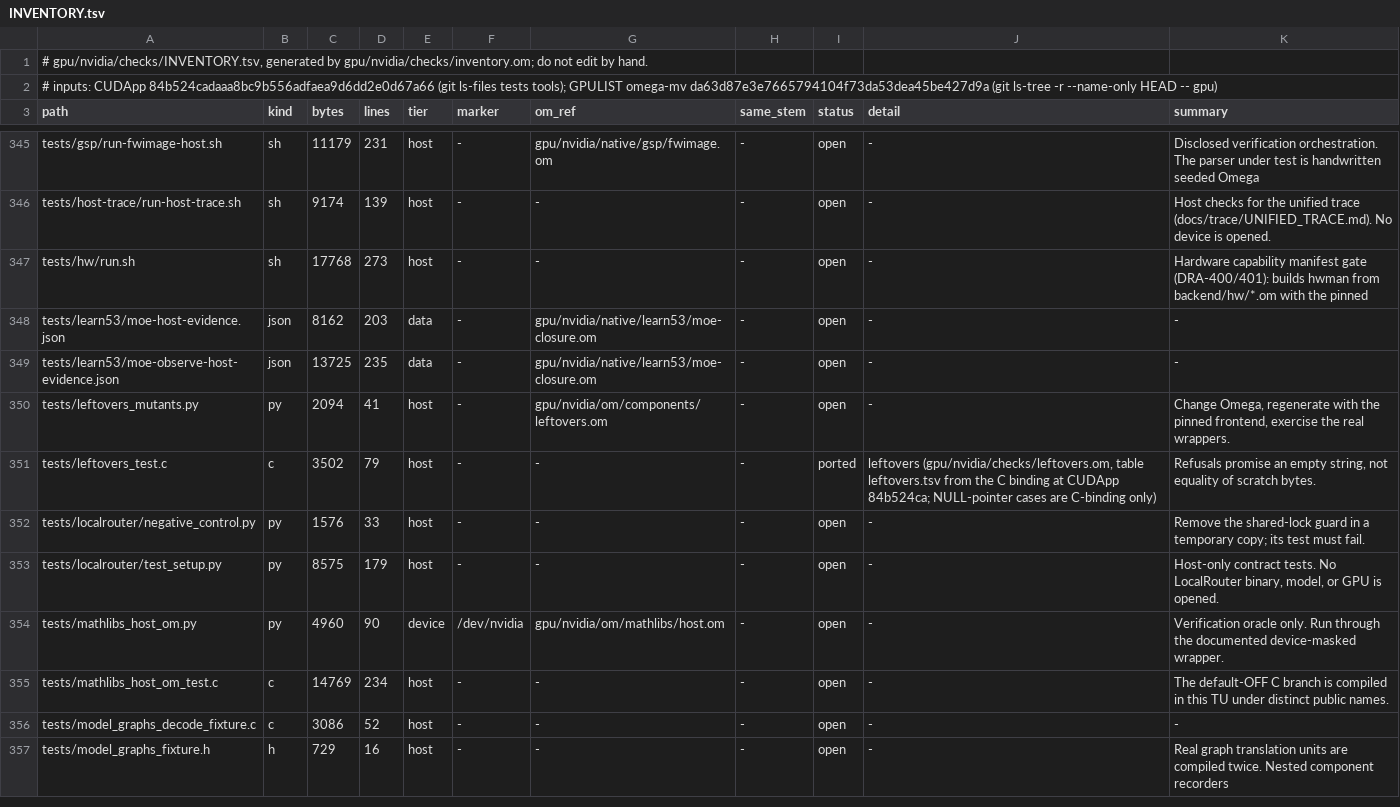
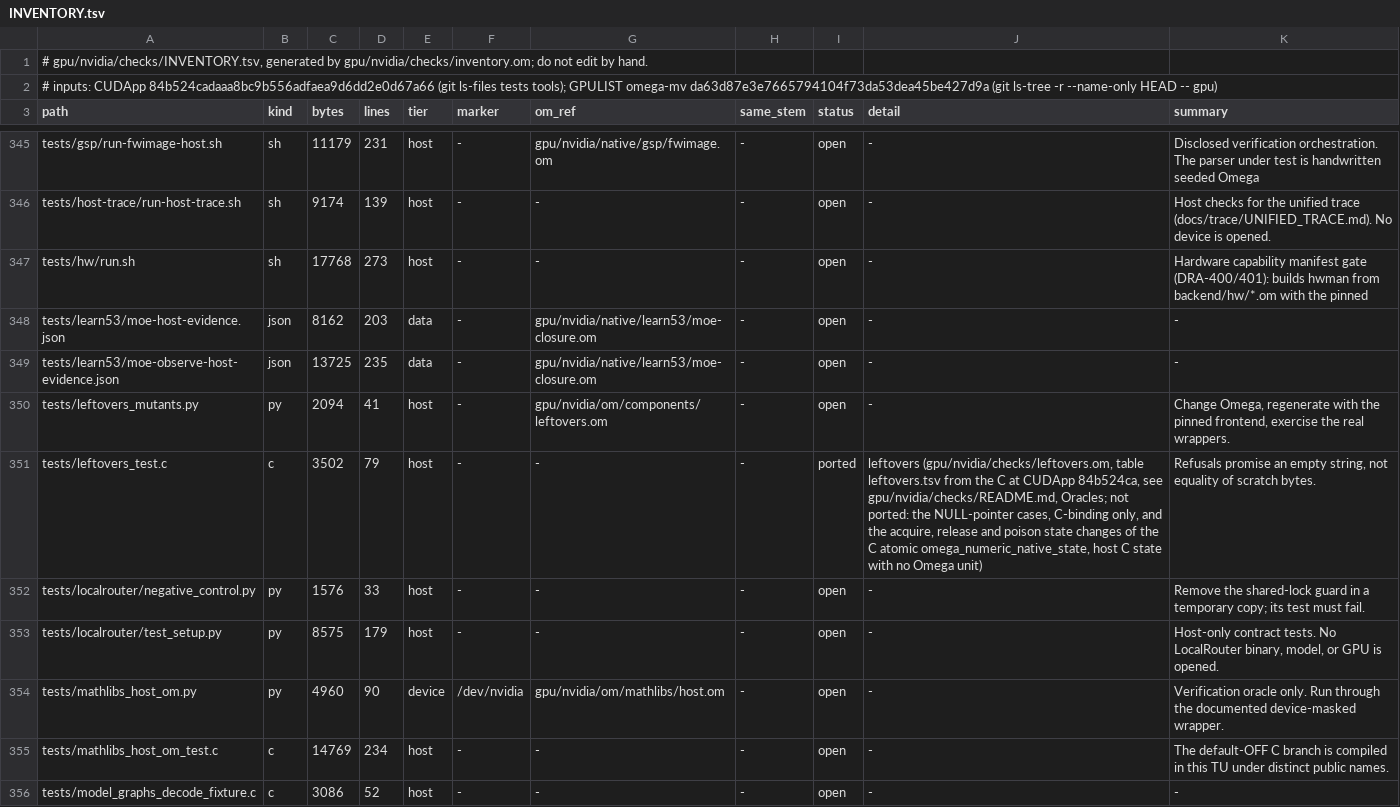
Before and after one commit to drakestapleton/omega-mv, a TSV file: gpu/nvidia/checks/INVENTORY.tsv, drawn as a sheet; only a part is shown, gaps mark what is left out; the shorter side is filled out with more unchanged rows.

Commit message:
gpu/nvidia/checks: record the oracles, regenerate the tables from them, FOLDERS and CONTRIBUTORS entries
Review round 1 of 31f13a10 (must-fix 1 to 4, minor 9): the leftovers oracle now calls the pending C of
ops 2, 3 and 4 (record_status, acquire, uncertain); ops 1, 5 and 6 stay the test's formulas, said so in
the table header and the README. Both tables regenerated by the oracles kept in
~/handoffs/hive/cuda-in-20261114/oracles/TestsTools/ (sha256 and build lines in the README). README says
exactly what the gate checks, defines C, drops typed counts, and lists what of leftovers_test.c is not
ported. ports.tsv leftovers detail updated and INVENTORY.tsv regenerated by inventory.om.

```diff
--- a/gpu/nvidia/checks/INVENTORY.tsv
+++ b/gpu/nvidia/checks/INVENTORY.tsv
@@ -350,3 +350,3 @@ tests/learn53/moe-observe-host-evidence.json	json	13725	235	data	-	gpu/nvidia/na
 tests/leftovers_mutants.py	py	2094	41	host	-	gpu/nvidia/om/components/leftovers.om	-	open	-	Change Omega, regenerate with the pinned frontend, exercise the real wrappers.
-tests/leftovers_test.c	c	3502	79	host	-	-	-	ported	leftovers (gpu/nvidia/checks/leftovers.om, table leftovers.tsv from the C binding at CUDApp 84b524ca; NULL-pointer cases are C-binding only)	Refusals promise an empty string, not equality of scratch bytes.
+tests/leftovers_test.c	c	3502	79	host	-	-	-	ported	leftovers (gpu/nvidia/checks/leftovers.om, table leftovers.tsv from the C at CUDApp 84b524ca, see gpu/nvidia/checks/README.md, Oracles; not ported: the NULL-pointer cases, C-binding only, and the acquire, release and poison state changes of the C atomic omega_numeric_native_state, host C state with no Omega unit)	Refusals promise an empty string, not equality of scratch bytes.
 tests/localrouter/negative_control.py	py	1576	33	host	-	-	-	open	-	Remove the shared-lock guard in a temporary copy; its test must fail.
```
Also changed, not shown: gpu/nvidia/checks/gdn_admit.tsv, gpu/nvidia/checks/leftovers.tsv, 4 other files.
